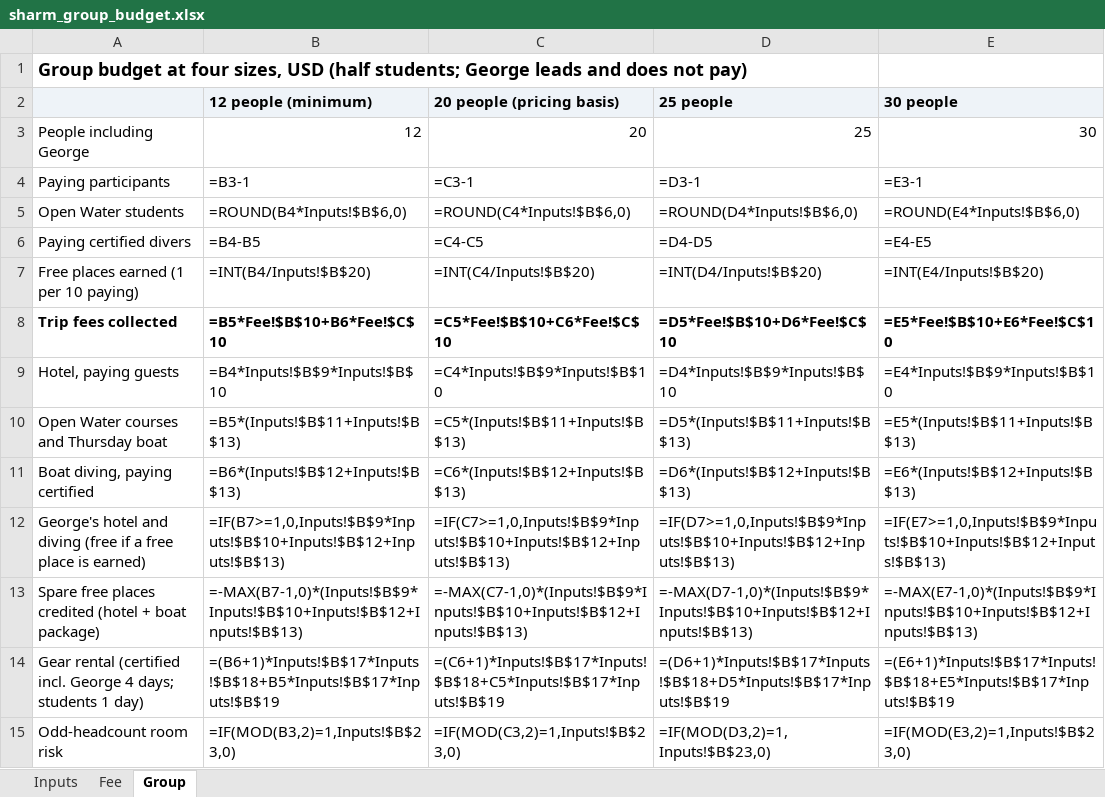
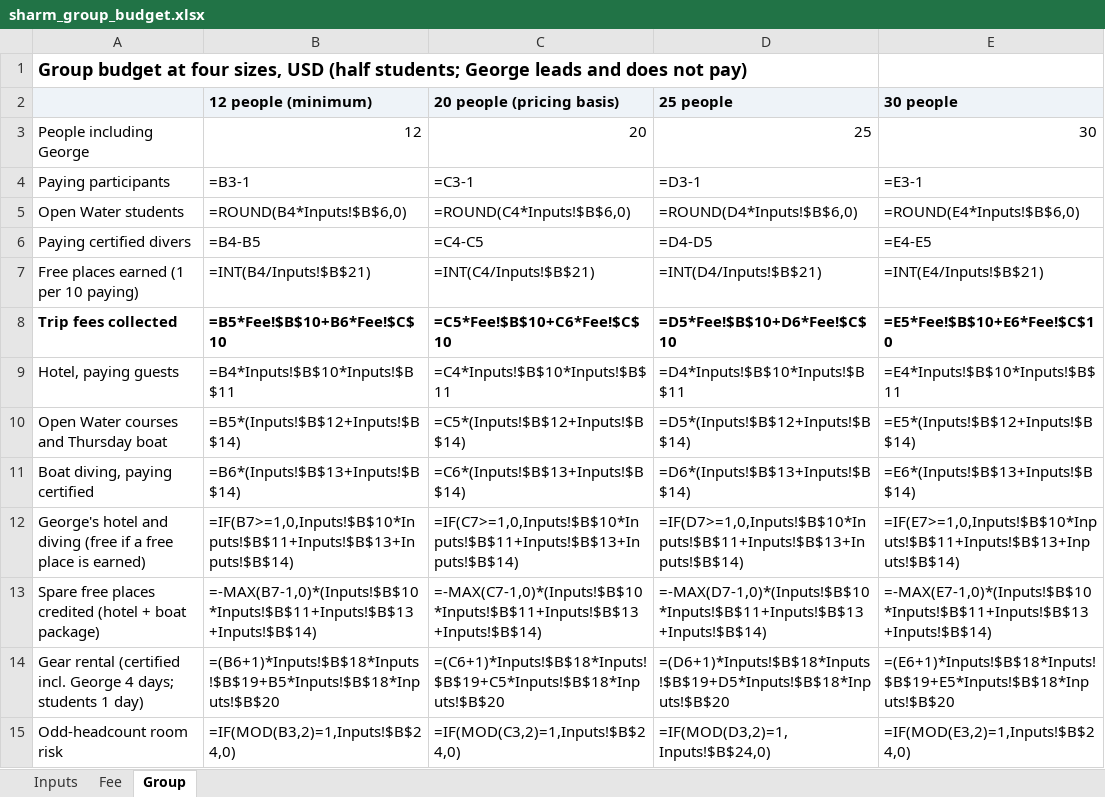
Before and after one commit to GeorgeJeffreys/George-Jeffreys, an Excel workbook: december-plan/pricing/sharm_group_budget.xlsx, sheet Group, drawn as a sheet; only a part is shown; values as stored, in another font and other column widths than the file's, no borders; formulas without a stored value are shown as written; the diff covers the shown part only; the diff names each change by its address in the sheet, - before the commit and + after, or states it on an @@ line.

```diff
--- a/december-plan/pricing/sharm_group_budget.xlsx (sheet Group)
+++ b/december-plan/pricing/sharm_group_budget.xlsx (sheet Group)
-B7 (12 people (minimum)): =INT(B4/Inputs!$B$20)
+B7 (12 people (minimum)): =INT(B4/Inputs!$B$21)
-C7 (20 people (pricing basis)): =INT(C4/Inputs!$B$20)
+C7 (20 people (pricing basis)): =INT(C4/Inputs!$B$21)
-D7 (25 people): =INT(D4/Inputs!$B$20)
+D7 (25 people): =INT(D4/Inputs!$B$21)
-E7 (30 people): =INT(E4/Inputs!$B$20)
+E7 (30 people): =INT(E4/Inputs!$B$21)
-B9 (12 people (minimum)): =B4*Inputs!$B$9*Inputs!$B$10
+B9 (12 people (minimum)): =B4*Inputs!$B$10*Inputs!$B$11
-C9 (20 people (pricing basis)): =C4*Inputs!$B$9*Inputs!$B$10
+C9 (20 people (pricing basis)): =C4*Inputs!$B$10*Inputs!$B$11
-D9 (25 people): =D4*Inputs!$B$9*Inputs!$B$10
+D9 (25 people): =D4*Inputs!$B$10*Inputs!$B$11
-E9 (30 people): =E4*Inputs!$B$9*Inputs!$B$10
+E9 (30 people): =E4*Inputs!$B$10*Inputs!$B$11
-B10 (12 people (minimum)): =B5*(Inputs!$B$11+Inputs!$B$13)
+B10 (12 people (minimum)): =B5*(Inputs!$B$12+Inputs!$B$14)
-C10 (20 people (pricing basis)): =C5*(Inputs!$B$11+Inputs!$B$13)
+C10 (20 people (pricing basis)): =C5*(Inputs!$B$12+Inputs!$B$14)
-D10 (25 people): =D5*(Inputs!$B$11+Inputs!$B$13)
+D10 (25 people): =D5*(Inputs!$B$12+Inputs!$B$14)
-E10 (30 people): =E5*(Inputs!$B$11+Inputs!$B$13)
+E10 (30 people): =E5*(Inputs!$B$12+Inputs!$B$14)
-B11 (12 people (minimum)): =B6*(Inputs!$B$12+Inputs!$B$13)
+B11 (12 people (minimum)): =B6*(Inputs!$B$13+Inputs!$B$14)
-C11 (20 people (pricing basis)): =C6*(Inputs!$B$12+Inputs!$B$13)
+C11 (20 people (pricing basis)): =C6*(Inputs!$B$13+Inputs!$B$14)
-D11 (25 people): =D6*(Inputs!$B$12+Inputs!$B$13)
+D11 (25 people): =D6*(Inputs!$B$13+Inputs!$B$14)
-E11 (30 people): =E6*(Inputs!$B$12+Inputs!$B$13)
+E11 (30 people): =E6*(Inputs!$B$13+Inputs!$B$14)
-B12 (12 people (minimum)): =IF(B7>=1,0,Inputs!$B$9*Inputs!$B$10+Inputs!$B$12+Inputs!$B$13)
+B12 (12 people (minimum)): =IF(B7>=1,0,Inputs!$B$10*Inputs!$B$11+Inputs!$B$13+Inputs!$B$14)
-C12 (20 people (pricing basis)): =IF(C7>=1,0,Inputs!$B$9*Inputs!$B$10+Inputs!$B$12+Inputs!$B$13)
+C12 (20 people (pricing basis)): =IF(C7>=1,0,Inputs!$B$10*Inputs!$B$11+Inputs!$B$13+Inputs!$B$14)
-D12 (25 people): =IF(D7>=1,0,Inputs!$B$9*Inputs!$B$10+Inputs!$B$12+Inputs!$B$13)
+D12 (25 people): =IF(D7>=1,0,Inputs!$B$10*Inputs!$B$11+Inputs!$B$13+Inputs!$B$14)
-E12 (30 people): =IF(E7>=1,0,Inputs!$B$9*Inputs!$B$10+Inputs!$B$12+Inputs!$B$13)
+E12 (30 people): =IF(E7>=1,0,Inputs!$B$10*Inputs!$B$11+Inputs!$B$13+Inputs!$B$14)
-B13 (12 people (minimum)): =-MAX(B7-1,0)*(Inputs!$B$9*Inputs!$B$10+Inputs!$B$12+Inputs!$B$13)
+B13 (12 people (minimum)): =-MAX(B7-1,0)*(Inputs!$B$10*Inputs!$B$11+Inputs!$B$13+Inputs!$B$14)
-C13 (20 people (pricing basis)): =-MAX(C7-1,0)*(Inputs!$B$9*Inputs!$B$10+Inputs!$B$12+Inputs!$B$13)
+C13 (20 people (pricing basis)): =-MAX(C7-1,0)*(Inputs!$B$10*Inputs!$B$11+Inputs!$B$13+Inputs!$B$14)
-D13 (25 people): =-MAX(D7-1,0)*(Inputs!$B$9*Inputs!$B$10+Inputs!$B$12+Inputs!$B$13)
+D13 (25 people): =-MAX(D7-1,0)*(Inputs!$B$10*Inputs!$B$11+Inputs!$B$13+Inputs!$B$14)
-E13 (30 people): =-MAX(E7-1,0)*(Inputs!$B$9*Inputs!$B$10+Inputs!$B$12+Inputs!$B$13)
+E13 (30 people): =-MAX(E7-1,0)*(Inputs!$B$10*Inputs!$B$11+Inputs!$B$13+Inputs!$B$14)
-B14 (12 people (minimum)): =(B6+1)*Inputs!$B$17*Inputs!$B$18+B5*Inputs!$B$17*Inputs!$B$19
+B14 (12 people (minimum)): =(B6+1)*Inputs!$B$18*Inputs!$B$19+B5*Inputs!$B$18*Inputs!$B$20
-C14 (20 people (pricing basis)): =(C6+1)*Inputs!$B$17*Inputs!$B$18+C5*Inputs!$B$17*Inputs!$B$19
+C14 (20 people (pricing basis)): =(C6+1)*Inputs!$B$18*Inputs!$B$19+C5*Inputs!$B$18*Inputs!$B$20
-D14 (25 people): =(D6+1)*Inputs!$B$17*Inputs!$B$18+D5*Inputs!$B$17*Inputs!$B$19
+D14 (25 people): =(D6+1)*Inputs!$B$18*Inputs!$B$19+D5*Inputs!$B$18*Inputs!$B$20
-E14 (30 people): =(E6+1)*Inputs!$B$17*Inputs!$B$18+E5*Inputs!$B$17*Inputs!$B$19
+E14 (30 people): =(E6+1)*Inputs!$B$18*Inputs!$B$19+E5*Inputs!$B$18*Inputs!$B$20
-B15 (12 people (minimum)): =IF(MOD(B3,2)=1,Inputs!$B$23,0)
+B15 (12 people (minimum)): =IF(MOD(B3,2)=1,Inputs!$B$24,0)
-C15 (20 people (pricing basis)): =IF(MOD(C3,2)=1,Inputs!$B$23,0)
+C15 (20 people (pricing basis)): =IF(MOD(C3,2)=1,Inputs!$B$24,0)
-D15 (25 people): =IF(MOD(D3,2)=1,Inputs!$B$23,0)
+D15 (25 people): =IF(MOD(D3,2)=1,Inputs!$B$24,0)
-E15 (30 people): =IF(MOD(E3,2)=1,Inputs!$B$23,0)
+E15 (30 people): =IF(MOD(E3,2)=1,Inputs!$B$24,0)
```
Also changed, not shown: 8 edited cells elsewhere in this sheet, sheet Fee, sheet Inputs, 5 other files.
